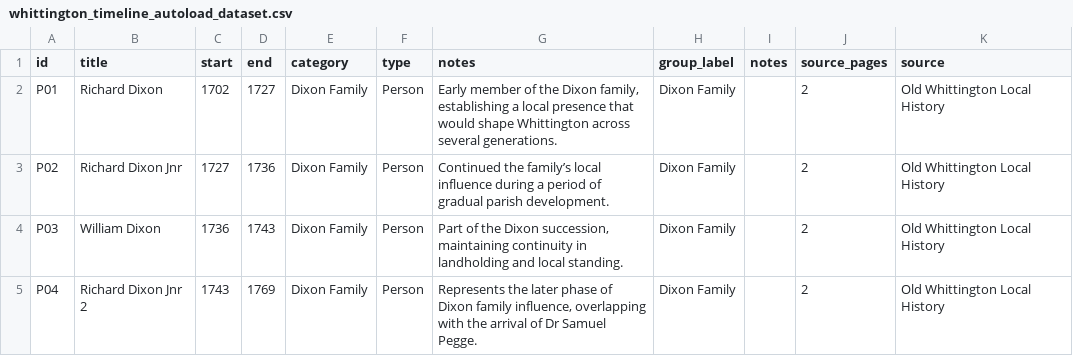
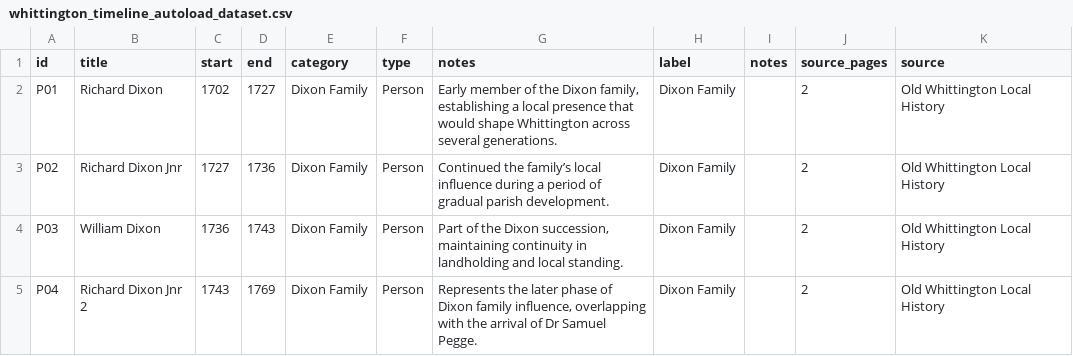
Before and after one commit to phil-morris17/Timeline, a CSV file: whittington_timeline_autoload_dataset.csv, drawn as a sheet; only a part is shown.

Commit message:
Update whittington_timeline_autoload_dataset.csv

```diff
--- a/whittington_timeline_autoload_dataset.csv
+++ b/whittington_timeline_autoload_dataset.csv
@@ -1,2 +1,2 @@
-id,title,start,end,category,type,notes,group_label,notes,source_pages,source
+id,title,start,end,category,type,notes,label,notes,source_pages,source
 P01,Richard Dixon,1702,1727,Dixon Family,Person,"Early member of the Dixon family, establishing a local presence that would shape Whittington across several generations.",Dixon Family,,2,Old Whittington Local History
```
